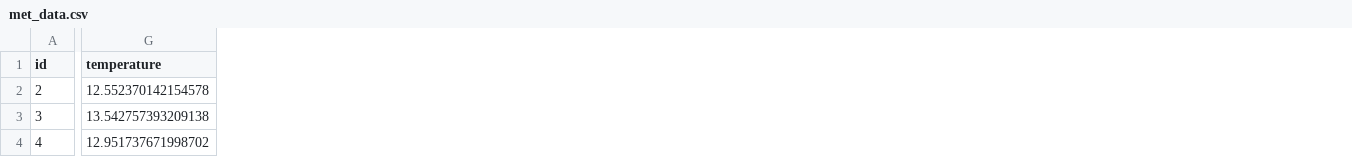
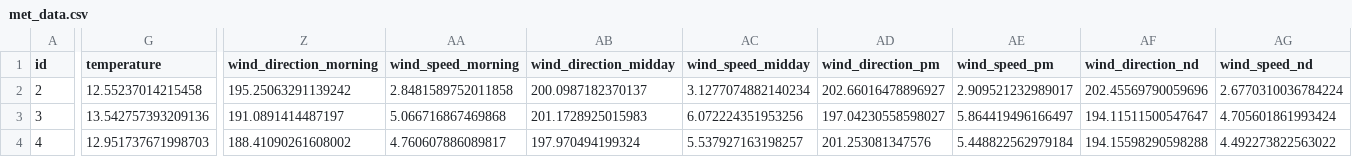
Before and after one commit to salilsdesai/ml_aq, a CSV file: data/met_data.csv, drawn as a sheet; only a part is shown, gaps mark what is left out; the diff covers the shown part only; the diff names each change by its address in the sheet, - before the commit and + after, or states it on an @@ line.

Commit message:
combined average and temporal data into single csvs

```diff
--- a/data/met_data.csv
+++ b/data/met_data.csv
+column Z (wind_direction_morning), rows 2-4: 195.25063291139242 | 191.0891414487197 | 188.41090261608002
+column AA (wind_speed_morning), rows 2-4: 2.8481589752011858 | 5.066716867469868 | 4.760607886089817
+column AB (wind_direction_midday), rows 2-4: 200.0987182370137 | 201.1728925015983 | 197.970494199324
+column AC (wind_speed_midday), rows 2-4: 3.1277074882140234 | 6.072224351953256 | 5.537927163198257
+column AD (wind_direction_pm), rows 2-4: 202.66016478896927 | 197.04230558598027 | 201.253081347576
+column AE (wind_speed_pm), rows 2-4: 2.909521232989017 | 5.864419496166497 | 5.448822562979184
+column AF (wind_direction_nd), rows 2-4: 202.45569790059696 | 194.11511500547647 | 194.15598290598288
+column AG (wind_speed_nd), rows 2-4: 2.6770310036784224 | 4.705601861993424 | 4.492273822563022
-G2 (temperature): 12.552370142154578
+G2 (temperature): 12.55237014215458
-G3 (temperature): 13.542757393209138
+G3 (temperature): 13.542757393209136
-G4 (temperature): 12.951737671998702
+G4 (temperature): 12.951737671998703
```
Also changed, not shown: 13 edited cells elsewhere in this file, 2 other files.
